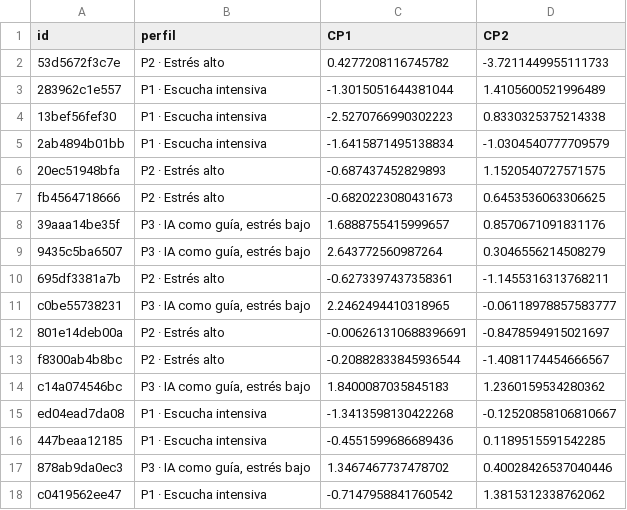
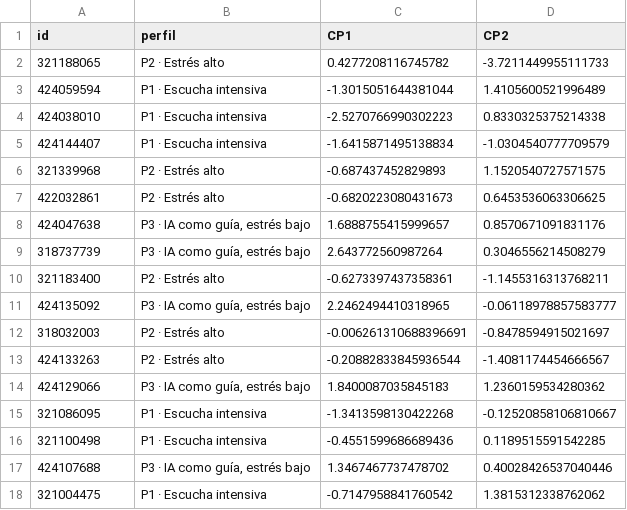
Before and after one commit to 422085764-sys/Datos-Formularios, a CSV file: data/processed/perfiles.csv, drawn as a sheet.

```diff
--- a/data/processed/perfiles.csv
+++ b/data/processed/perfiles.csv
@@ -1,18 +1,18 @@
 id,perfil,CP1,CP2
-53d5672f3c7e,P2 · Estrés alto,0.4277208116745782,-3.7211449955111733
-283962c1e557,P1 · Escucha intensiva,-1.3015051644381044,1.4105600521996489
-13bef56fef30,P1 · Escucha intensiva,-2.5270766990302223,0.8330325375214338
-2ab4894b01bb,P1 · Escucha intensiva,-1.6415871495138834,-1.0304540777709579
-20ec51948bfa,P2 · Estrés alto,-0.687437452829893,1.1520540727571575
-fb4564718666,P2 · Estrés alto,-0.6820223080431673,0.6453536063306625
-39aaa14be35f,"P3 · IA como guía, estrés bajo",1.6888755415999657,0.8570671091831176
-9435c5ba6507,"P3 · IA como guía, estrés bajo",2.643772560987264,0.3046556214508279
-695df3381a7b,P2 · Estrés alto,-0.6273397437358361,-1.1455316313768211
-c0be55738231,"P3 · IA como guía, estrés bajo",2.2462494410318965,-0.06118978857583777
-801e14deb00a,P2 · Estrés alto,-0.006261310688396691,-0.8478594915021697
-f8300ab4b8bc,P2 · Estrés alto,-0.20882833845936544,-1.4081174454666567
-c14a074546bc,"P3 · IA como guía, estrés bajo",1.8400087035845183,1.2360159534280362
-ed04ead7da08,P1 · Escucha intensiva,-1.3413598130422268,-0.12520858106810667
-447beaa12185,P1 · Escucha intensiva,-0.4551599686689436,0.1189515591542285
-878ab9da0ec3,"P3 · IA como guía, estrés bajo",1.3467467737478702,0.40028426537040446
-c0419562ee47,P1 · Escucha intensiva,-0.7147958841760542,1.3815312338762062
+321188065,P2 · Estrés alto,0.4277208116745782,-3.7211449955111733
+424059594,P1 · Escucha intensiva,-1.3015051644381044,1.4105600521996489
+424038010,P1 · Escucha intensiva,-2.5270766990302223,0.8330325375214338
+424144407,P1 · Escucha intensiva,-1.6415871495138834,-1.0304540777709579
+321339968,P2 · Estrés alto,-0.687437452829893,1.1520540727571575
+422032861,P2 · Estrés alto,-0.6820223080431673,0.6453536063306625
+424047638,"P3 · IA como guía, estrés bajo",1.6888755415999657,0.8570671091831176
+318737739,"P3 · IA como guía, estrés bajo",2.643772560987264,0.3046556214508279
+321183400,P2 · Estrés alto,-0.6273397437358361,-1.1455316313768211
+424135092,"P3 · IA como guía, estrés bajo",2.2462494410318965,-0.06118978857583777
+318032003,P2 · Estrés alto,-0.006261310688396691,-0.8478594915021697
+424133263,P2 · Estrés alto,-0.20882833845936544,-1.4081174454666567
+424129066,"P3 · IA como guía, estrés bajo",1.8400087035845183,1.2360159534280362
+321086095,P1 · Escucha intensiva,-1.3413598130422268,-0.12520858106810667
+321100498,P1 · Escucha intensiva,-0.4551599686689436,0.1189515591542285
+424107688,"P3 · IA como guía, estrés bajo",1.3467467737478702,0.40028426537040446
+321004475,P1 · Escucha intensiva,-0.7147958841760542,1.3815312338762062
```
Also changed, not shown: data/processed/doc1_musica_clean.csv, data/processed/doc2_bienestar_clean.csv, 21 other files.
